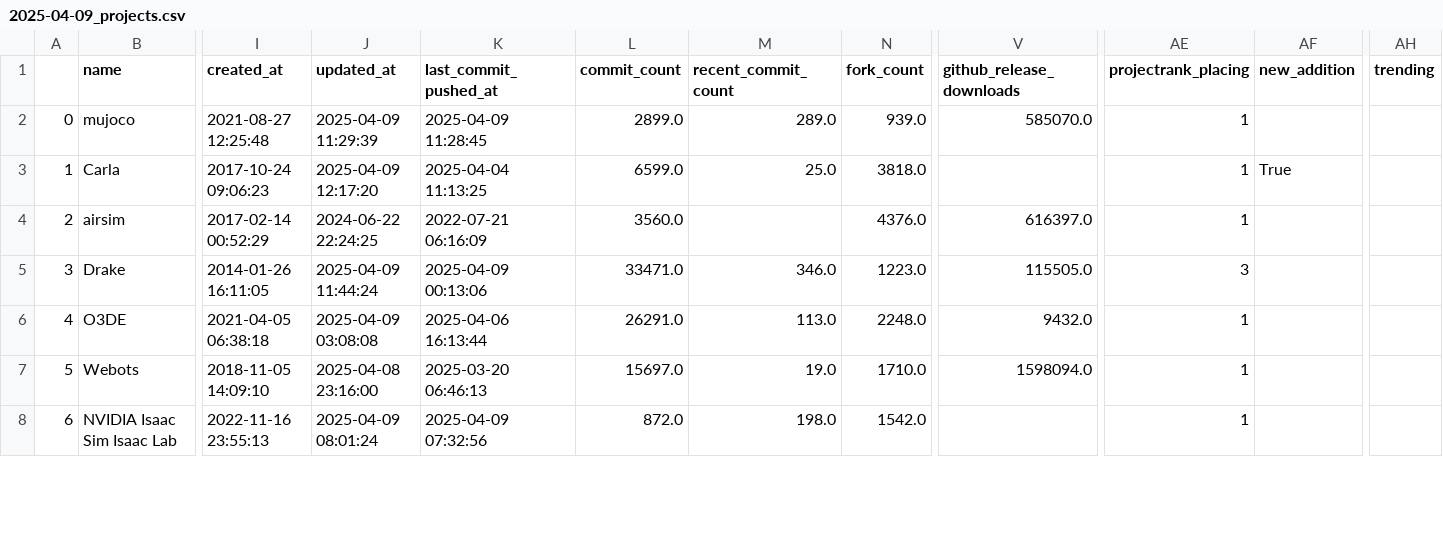
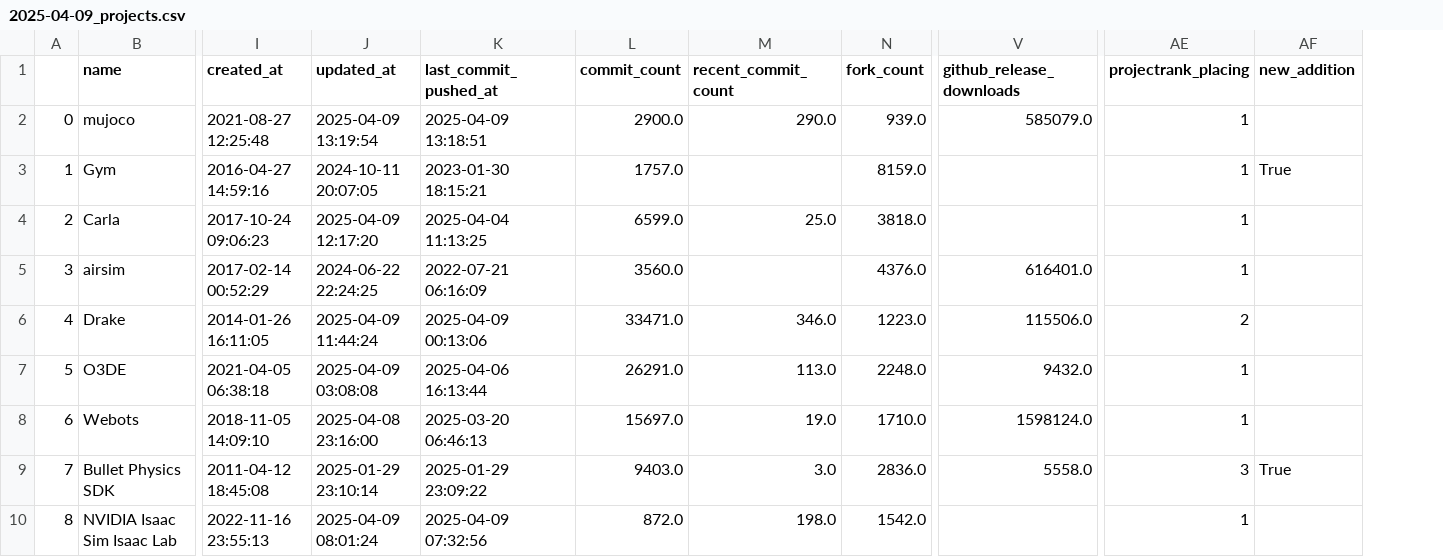
Before and after one commit to SeanPorteres/best-of-robot-simulators, a CSV file: history/2025-04-09_projects.csv, drawn as a sheet; only a part is shown, gaps mark what is left out; removed rows and columns are numbered as before the commit, all else as after; rows hold the shown columns only; the diff covers the shown part only; the diff names each change by its address in the sheet, - before the commit and + after, or states it on an @@ line.

```diff
--- a/history/2025-04-09_projects.csv
+++ b/history/2025-04-09_projects.csv
-column AH (trending), empty
-J2 (updated_at): 2025-04-09 11:29:39
+J2 (updated_at): 2025-04-09 13:19:54
-K2 (last_commit_pushed_at): 2025-04-09 11:28:45
+K2 (last_commit_pushed_at): 2025-04-09 13:18:51
-L2 (commit_count): 2899.0
+L2 (commit_count): 2900.0
-M2 (recent_commit_count): 289.0
+M2 (recent_commit_count): 290.0
-V2 (github_release_downloads): 585070.0
+V2 (github_release_downloads): 585079.0
+row 3: 1 | Gym | 2016-04-27 14:59:16 | 2024-10-11 20:07:05 | 2023-01-30 18:15:21 | 1757.0 |  | 8159.0 |  | 1 | True
@@ column A renumbered between rows 4 and 34 @@
-AF4 (new_addition): True
+AF4 (new_addition): (empty)
-V5 (github_release_downloads): 616397.0
+V5 (github_release_downloads): 616401.0
-V6 (github_release_downloads): 115505.0
+V6 (github_release_downloads): 115506.0
-AE6 (projectrank_placing): 3
+AE6 (projectrank_placing): 2
-V8 (github_release_downloads): 1598094.0
+V8 (github_release_downloads): 1598124.0
+row 9: 7 | Bullet Physics SDK | 2011-04-12 18:45:08 | 2025-01-29 23:10:14 | 2025-01-29 23:09:22 | 9403.0 | 3.0 | 2836.0 | 5558.0 | 3 | True
```
Also changed, not shown: 4 added rows and 2 edited cells elsewhere in this file, 3 other files.
